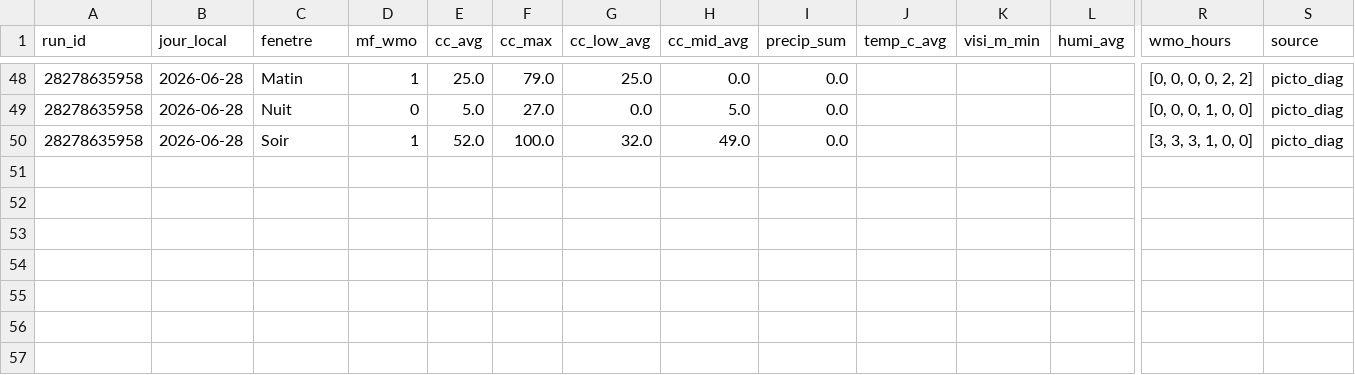
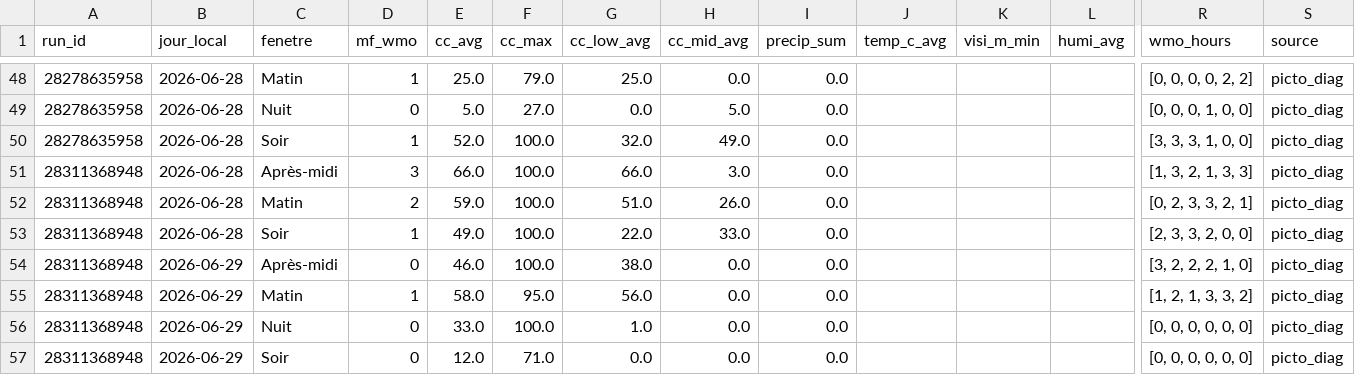
Before and after one commit to atantet/meteo, a CSV file: data/calibration/dataset.csv, drawn as a sheet; only a part is shown, gaps mark what is left out; rows hold the shown columns only; the diff names each change by its address in the sheet, - before the commit and + after, or states it on an @@ line.

Commit message:
chore(calibration): pipeline auto 2026-06-28T05:49Z

```diff
--- a/data/calibration/dataset.csv
+++ b/data/calibration/dataset.csv
+row 51: 28311368948 | 2026-06-28 | Après-midi | 3 | 66.0 | 100.0 | 66.0 | 3.0 | 0.0 |  |  |  | [1, 3, 2, 1, 3, 3] | picto_diag
+row 52: 28311368948 | 2026-06-28 | Matin | 2 | 59.0 | 100.0 | 51.0 | 26.0 | 0.0 |  |  |  | [0, 2, 3, 3, 2, 1] | picto_diag
+row 53: 28311368948 | 2026-06-28 | Soir | 1 | 49.0 | 100.0 | 22.0 | 33.0 | 0.0 |  |  |  | [2, 3, 3, 2, 0, 0] | picto_diag
+row 54: 28311368948 | 2026-06-29 | Après-midi | 0 | 46.0 | 100.0 | 38.0 | 0.0 | 0.0 |  |  |  | [3, 2, 2, 2, 1, 0] | picto_diag
+row 55: 28311368948 | 2026-06-29 | Matin | 1 | 58.0 | 95.0 | 56.0 | 0.0 | 0.0 |  |  |  | [1, 2, 1, 3, 3, 2] | picto_diag
+row 56: 28311368948 | 2026-06-29 | Nuit | 0 | 33.0 | 100.0 | 1.0 | 0.0 | 0.0 |  |  |  | [0, 0, 0, 0, 0, 0] | picto_diag
+row 57: 28311368948 | 2026-06-29 | Soir | 0 | 12.0 | 71.0 | 0.0 | 0.0 | 0.0 |  |  |  | [0, 0, 0, 0, 0, 0] | picto_diag
```
Also changed, not shown: data/calibration/labels.csv.
